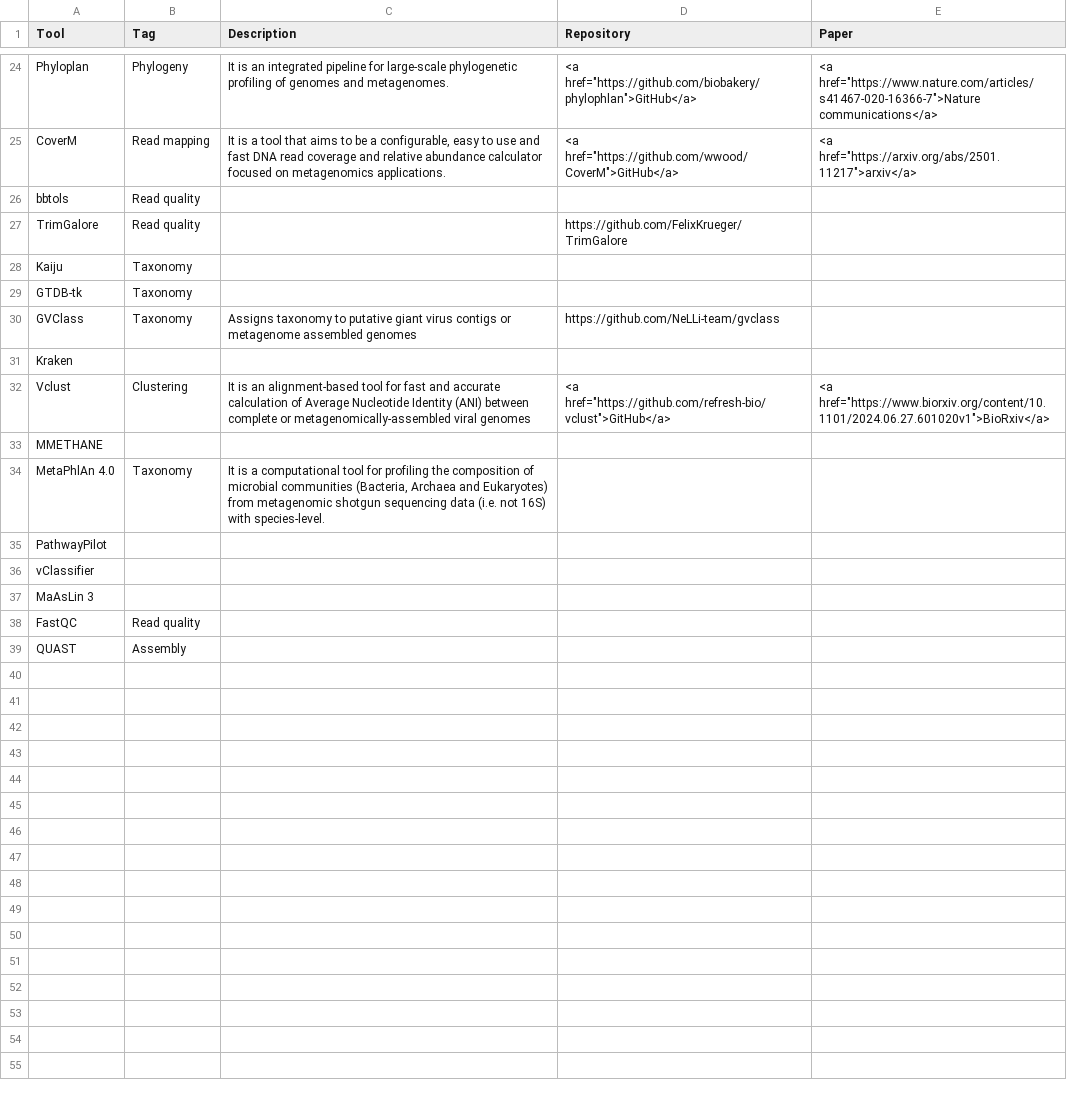
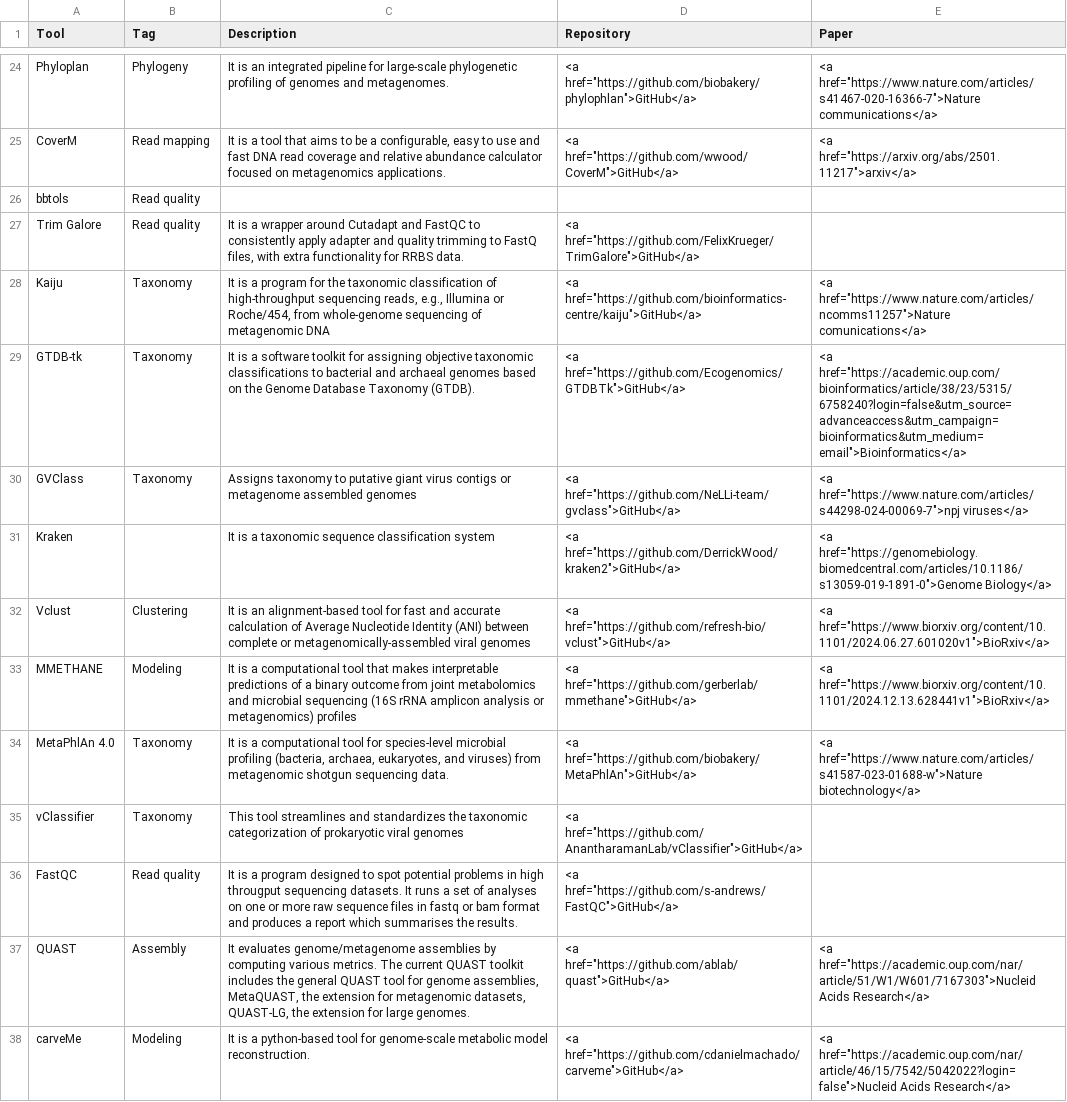
Before and after one commit to SebasSaenz/thevault, a CSV file: data/Metagenomics.csv, drawn as a sheet; only a part is shown, gaps mark what is left out; the diff covers the shown part only.

Commit message:
Update metagenomics

```diff
--- a/data/Metagenomics.csv
+++ b/data/Metagenomics.csv
@@ -26,14 +26,13 @@ CoverM,Read mapping,"It is a tool that aims to be a configurable, easy to use an
 bbtols,Read quality,,,
-TrimGalore,Read quality,,https://github.com/FelixKrueger/TrimGalore,
-Kaiju,Taxonomy,,,
-GTDB-tk,Taxonomy,,,
-GVClass,Taxonomy,Assigns taxonomy to putative giant virus contigs or metagenome assembled genomes,https://github.com/NeLLi-team/gvclass,
-Kraken,,,,
+Trim Galore,Read quality,"It is a wrapper around Cutadapt and FastQC to consistently apply adapter and quality trimming to FastQ files, with extra functionality for RRBS data.","<a href=""https://github.com/FelixKrueger/TrimGalore"">GitHub</a>",
+Kaiju,Taxonomy,"It is a program for the taxonomic classification of high-throughput sequencing reads, e.g., Illumina or Roche/454, from whole-genome sequencing of metagenomic DNA","<a href=""https://github.com/bioinformatics-centre/kaiju"">GitHub</a>","<a href=""https://www.nature.com/articles/ncomms11257"">Nature comunications</a>"
+GTDB-tk,Taxonomy,It is a software toolkit for assigning objective taxonomic classifications to bacterial and archaeal genomes based on the Genome Database Taxonomy (GTDB).,"<a href=""https://github.com/Ecogenomics/GTDBTk"">GitHub</a>","<a href=""https://academic.oup.com/bioinformatics/article/38/23/5315/6758240?login=false&utm_source=advanceaccess&utm_campaign=bioinformatics&utm_medium=email"">Bioinformatics</a>"
+GVClass,Taxonomy,Assigns taxonomy to putative giant virus contigs or metagenome assembled genomes,"<a href=""https://github.com/NeLLi-team/gvclass"">GitHub</a>","<a href=""https://www.nature.com/articles/s44298-024-00069-7"">npj viruses</a>"
+Kraken,,It is a taxonomic sequence classification system,"<a href=""https://github.com/DerrickWood/kraken2"">GitHub</a>","<a href=""https://genomebiology.biomedcentral.com/articles/10.1186/s13059-019-1891-0"">Genome Biology</a>"
 Vclust,Clustering,It is an alignment-based tool for fast and accurate calculation of Average Nucleotide Identity (ANI) between complete or metagenomically-assembled viral genomes,"<a href=""https://github.com/refresh-bio/vclust"">GitHub</a>","<a href=""https://www.biorxiv.org/content/10.1101/2024.06.27.601020v1"">BioRxiv</a>"
-MMETHANE,,,,
-MetaPhlAn 4.0,Taxonomy,"It is a computational tool for profiling the composition of microbial communities (Bacteria, Archaea and Eukaryotes) from metagenomic shotgun sequencing data (i.e. not 16S) with species-level.",,
-PathwayPilot,,,,
-vClassifier,,,,
-MaAsLin 3,,,,
-FastQC,Read quality,,,
-QUAST,Assembly,,,
+MMETHANE,Modeling,It is a computational tool that makes interpretable predictions of a binary outcome from joint metabolomics and microbial sequencing (16S rRNA amplicon analysis or metagenomics) profiles,"<a href=""https://github.com/gerberlab/mmethane"">GitHub</a>","<a href=""https://www.biorxiv.org/content/10.1101/2024.12.13.628441v1"">BioRxiv</a>"
+MetaPhlAn 4.0,Taxonomy,"It is a computational tool for species-level microbial profiling (bacteria, archaea, eukaryotes, and viruses) from metagenomic shotgun sequencing data.","<a href=""https://github.com/biobakery/MetaPhlAn"">GitHub</a>","<a href=""https://www.nature.com/articles/s41587-023-01688-w"">Nature biotechnology</a>"
+vClassifier,Taxonomy,This tool streamlines and standardizes the taxonomic categorization of prokaryotic viral genomes,"<a href=""https://github.com/AnantharamanLab/vClassifier"">GitHub</a>",
+FastQC,Read quality,It is a program designed to spot potential problems in high througput sequencing datasets. It runs a set of analyses on one or more raw sequence files in fastq or bam format and produces a report which summarises the results.,"<a href=""https://github.com/s-andrews/FastQC"">GitHub</a>",
+QUAST,Assembly,"It evaluates genome/metagenome assemblies by computing various metrics. The current QUAST toolkit includes the general QUAST tool for genome assemblies, MetaQUAST, the extension for metagenomic datasets, QUAST-LG, the extension for large genomes.","<a href=""https://github.com/ablab/quast"">GitHub</a>","<a href=""https://academic.oup.com/nar/article/51/W1/W601/7167303"">Nucleid Acids Research</a>"
+carveMe,Modeling,It is a python-based tool for genome-scale metabolic model reconstruction.,"<a href=""https://github.com/cdanielmachado/carveme"">GitHub</a>","<a href=""https://academic.oup.com/nar/article/46/15/7542/5042022?login=false"">Nucleid Acids Research</a>"
```
Also changed, not shown: 5 added rows elsewhere in this file.
